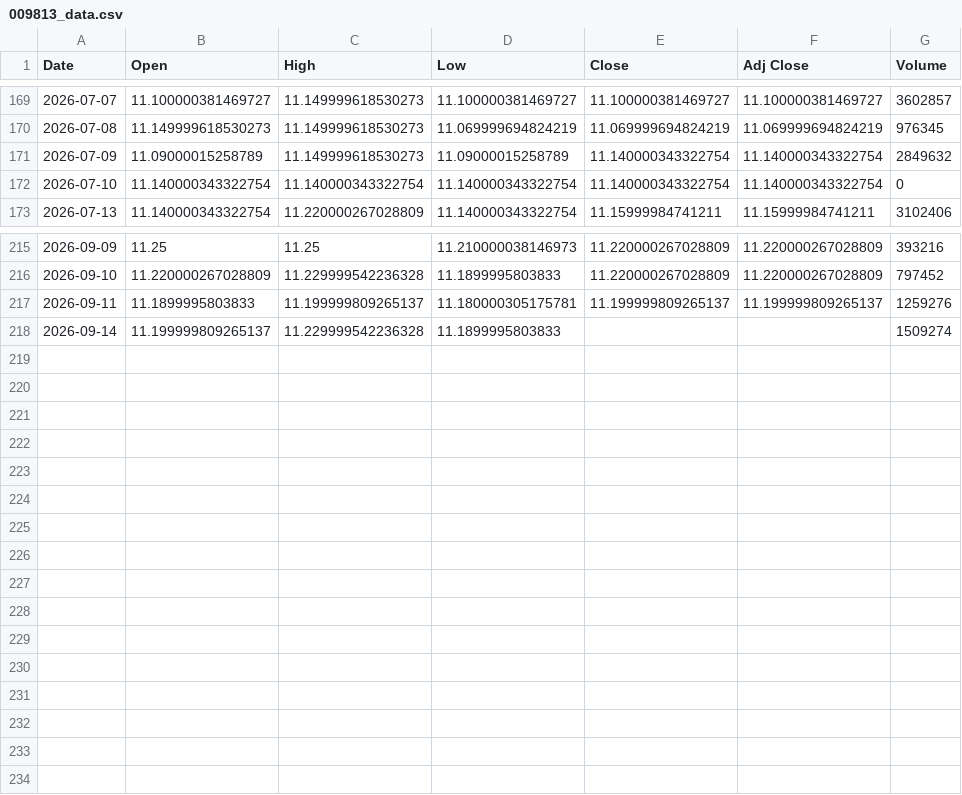
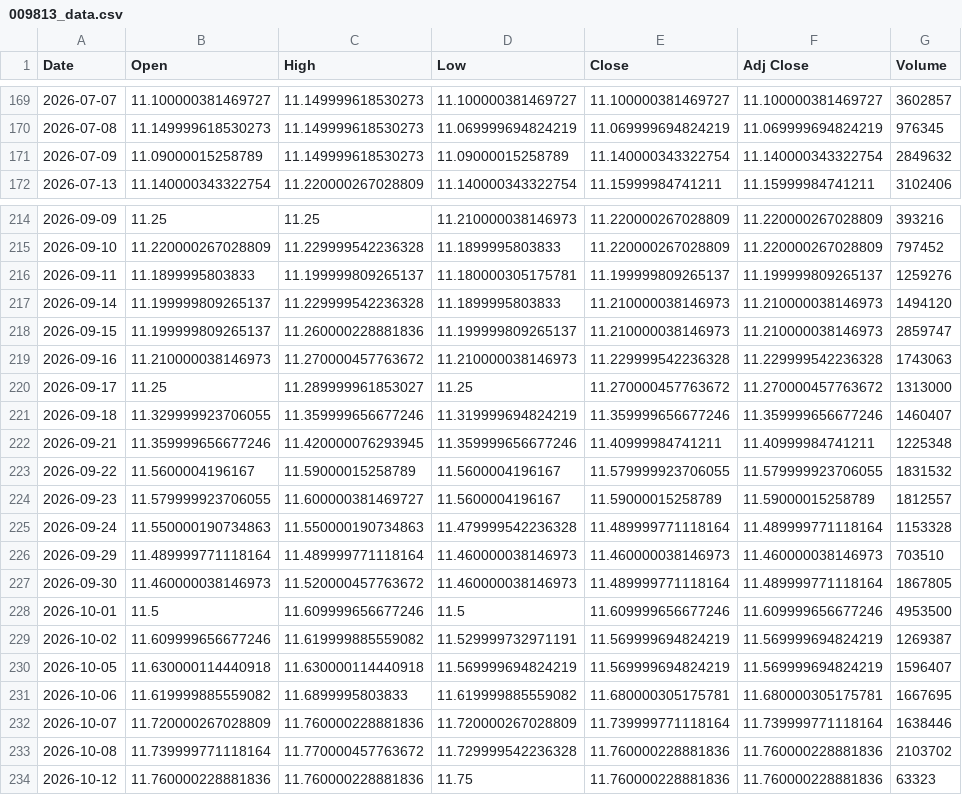
Before and after one commit to steven4dev/ETF-dca-backtest, a CSV file: 009813_data.csv, drawn as a sheet; only a part is shown, gaps mark what is left out.

```diff
--- a/009813_data.csv
+++ b/009813_data.csv
@@ -171,3 +171,2 @@
 2026-07-09,11.09000015258789,11.149999618530273,11.09000015258789,11.140000343322754,11.140000343322754,2849632
-2026-07-10,11.140000343322754,11.140000343322754,11.140000343322754,11.140000343322754,11.140000343322754,0
 2026-07-13,11.140000343322754,11.220000267028809,11.140000343322754,11.15999984741211,11.15999984741211,3102406
@@ -217,2 +216,19 @@
 2026-09-11,11.1899995803833,11.199999809265137,11.180000305175781,11.199999809265137,11.199999809265137,1259276
-2026-09-14,11.199999809265137,11.229999542236328,11.1899995803833,,,1509274
+2026-09-14,11.199999809265137,11.229999542236328,11.1899995803833,11.210000038146973,11.210000038146973,1494120
+2026-09-15,11.199999809265137,11.260000228881836,11.199999809265137,11.210000038146973,11.210000038146973,2859747
+2026-09-16,11.210000038146973,11.270000457763672,11.210000038146973,11.229999542236328,11.229999542236328,1743063
+2026-09-17,11.25,11.289999961853027,11.25,11.270000457763672,11.270000457763672,1313000
+2026-09-18,11.329999923706055,11.359999656677246,11.319999694824219,11.359999656677246,11.359999656677246,1460407
+2026-09-21,11.359999656677246,11.420000076293945,11.359999656677246,11.40999984741211,11.40999984741211,1225348
+2026-09-22,11.5600004196167,11.59000015258789,11.5600004196167,11.579999923706055,11.579999923706055,1831532
+2026-09-23,11.579999923706055,11.600000381469727,11.5600004196167,11.59000015258789,11.59000015258789,1812557
+2026-09-24,11.550000190734863,11.550000190734863,11.479999542236328,11.489999771118164,11.489999771118164,1153328
+2026-09-29,11.489999771118164,11.489999771118164,11.460000038146973,11.460000038146973,11.460000038146973,703510
+2026-09-30,11.460000038146973,11.520000457763672,11.460000038146973,11.489999771118164,11.489999771118164,1867805
+2026-10-01,11.5,11.609999656677246,11.5,11.609999656677246,11.609999656677246,4953500
+2026-10-02,11.609999656677246,11.619999885559082,11.529999732971191,11.569999694824219,11.569999694824219,1269387
+2026-10-05,11.630000114440918,11.630000114440918,11.569999694824219,11.569999694824219,11.569999694824219,1596407
+2026-10-06,11.619999885559082,11.6899995803833,11.619999885559082,11.680000305175781,11.680000305175781,1667695
+2026-10-07,11.720000267028809,11.760000228881836,11.720000267028809,11.739999771118164,11.739999771118164,1638446
+2026-10-08,11.739999771118164,11.770000457763672,11.729999542236328,11.760000228881836,11.760000228881836,2103702
+2026-10-12,11.760000228881836,11.760000228881836,11.75,11.760000228881836,11.760000228881836,63323
```
Also changed, not shown: 00685L_data.csv, 00770_data.csv, 20 other files.
